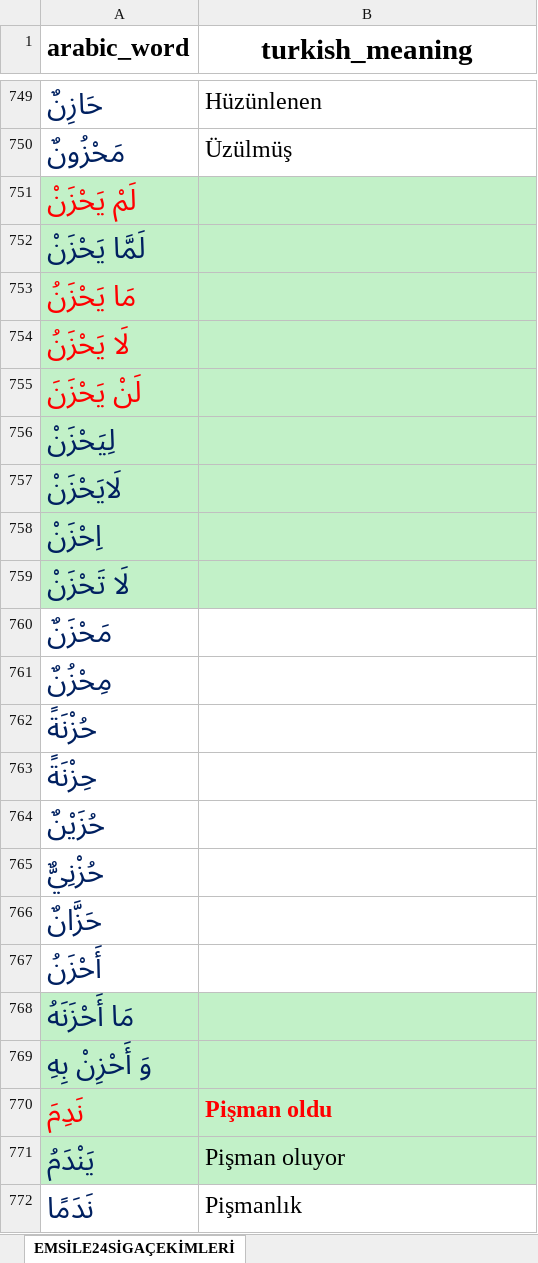
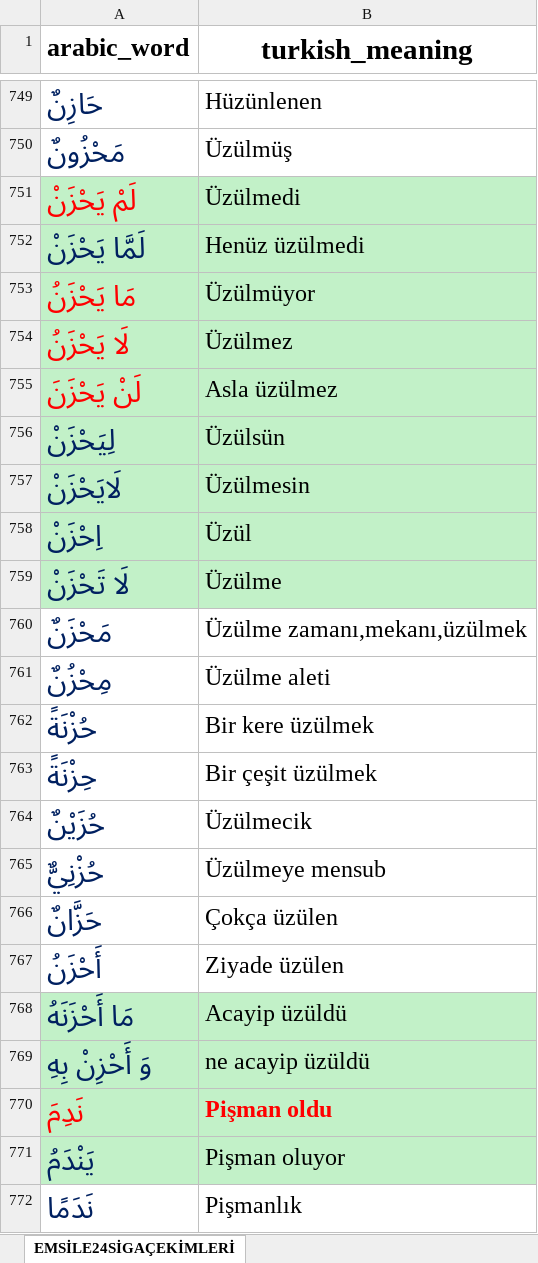
Before and after one commit to YZOKUMUS/ARABIC, an Excel workbook: public/emsileimuhtelife.xlsx, sheet EMSİLE24SİGAÇEKİMLERİ, drawn as a sheet; only a part is shown, gaps mark what is left out; values as stored, in another font and other column widths than the file's, no borders; the diff names each change by its address in the sheet, - before the commit and + after, or states it on an @@ line.

```diff
--- a/public/emsileimuhtelife.xlsx (sheet EMSİLE24SİGAÇEKİMLERİ)
+++ b/public/emsileimuhtelife.xlsx (sheet EMSİLE24SİGAÇEKİMLERİ)
-B751 (turkish_meaning): (empty)
+B751 (turkish_meaning): Üzülmedi
-B752 (turkish_meaning): (empty)
+B752 (turkish_meaning): Henüz üzülmedi
-B753 (turkish_meaning): (empty)
+B753 (turkish_meaning): Üzülmüyor
-B754 (turkish_meaning): (empty)
+B754 (turkish_meaning): Üzülmez
-B755 (turkish_meaning): (empty)
+B755 (turkish_meaning): Asla üzülmez
-B756 (turkish_meaning): (empty)
+B756 (turkish_meaning): Üzülsün
-B757 (turkish_meaning): (empty)
+B757 (turkish_meaning): Üzülmesin
-B758 (turkish_meaning): (empty)
+B758 (turkish_meaning): Üzül
-B759 (turkish_meaning): (empty)
+B759 (turkish_meaning): Üzülme
-B760 (turkish_meaning): (empty)
+B760 (turkish_meaning): Üzülme zamanı,mekanı,üzülmek
-B761 (turkish_meaning): (empty)
+B761 (turkish_meaning): Üzülme aleti
-B762 (turkish_meaning): (empty)
+B762 (turkish_meaning): Bir kere üzülmek
-B763 (turkish_meaning): (empty)
+B763 (turkish_meaning): Bir çeşit üzülmek
-B764 (turkish_meaning): (empty)
+B764 (turkish_meaning): Üzülmecik
-B765 (turkish_meaning): (empty)
+B765 (turkish_meaning): Üzülmeye mensub
-B766 (turkish_meaning): (empty)
+B766 (turkish_meaning): Çokça üzülen
-B767 (turkish_meaning): (empty)
+B767 (turkish_meaning): Ziyade üzülen
-B768 (turkish_meaning): (empty)
+B768 (turkish_meaning): Acayip üzüldü
-B769 (turkish_meaning): (empty)
+B769 (turkish_meaning): ne acayip üzüldü
```
Also changed, not shown: public/aksamı seba1.xlsx, public/fiil250.xlsx, 14 other files.
